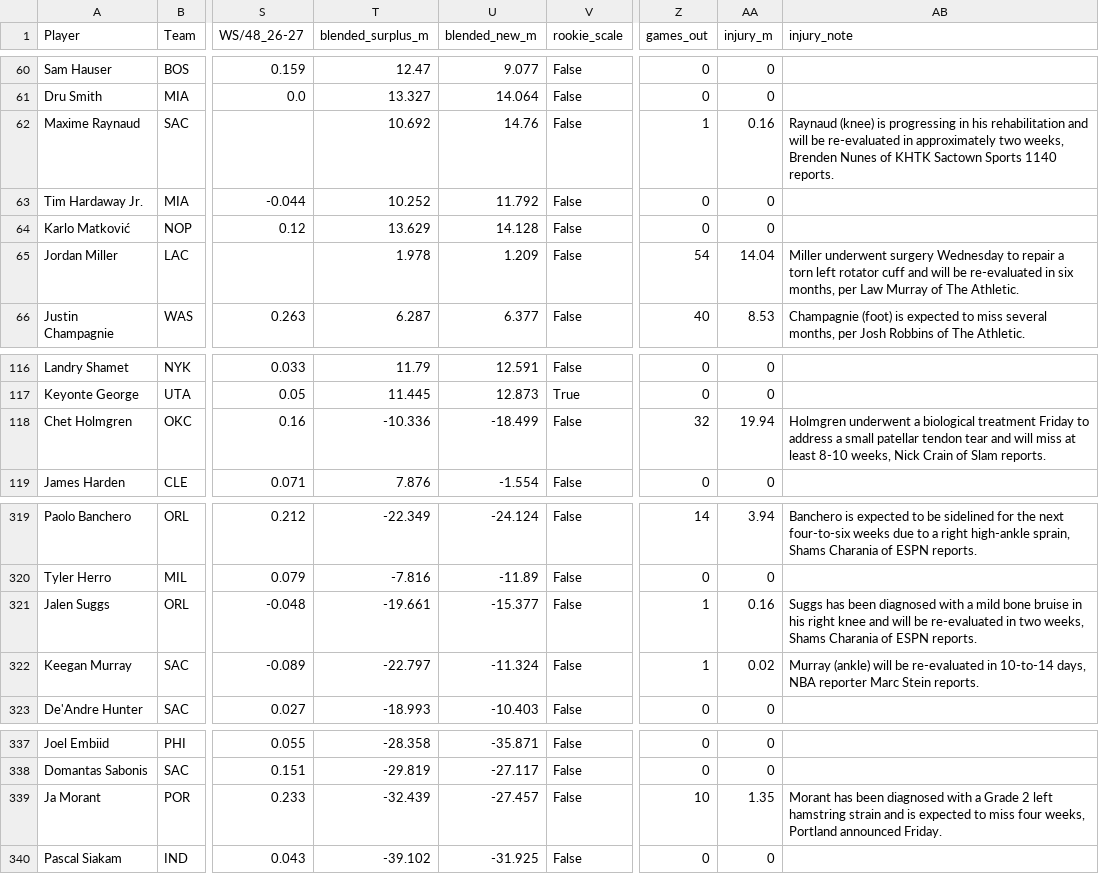
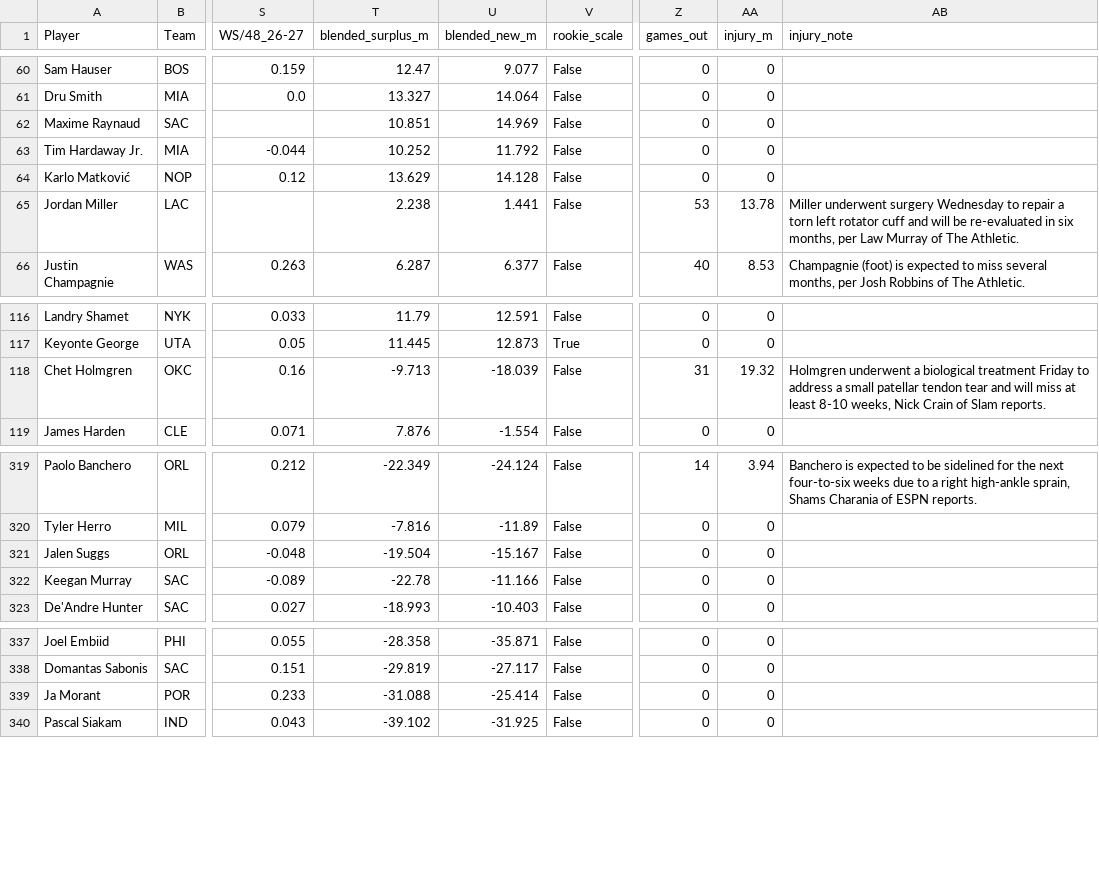
Before and after one commit to sreekeyyunni/nba-ledger-se, a CSV file: data/contract_value.csv, drawn as a sheet; only a part is shown, gaps mark what is left out; the diff names each change by its address in the sheet, - before the commit and + after, or states it on an @@ line.

```diff
--- a/data/contract_value.csv
+++ b/data/contract_value.csv
-T62 (blended_surplus_m): 10.692
+T62 (blended_surplus_m): 10.851
-U62 (blended_new_m): 14.76
+U62 (blended_new_m): 14.969
-Z62 (games_out): 1
+Z62 (games_out): 0
-AA62 (injury_m): 0.16
+AA62 (injury_m): 0
-AB62 (injury_note): Raynaud (knee) is progressing in his rehabilitation and will be re-evaluated in approximately two weeks, Brenden Nunes of KHTK Sactown Sports 1140 reports.
+AB62 (injury_note): (empty)
-T65 (blended_surplus_m): 1.978
+T65 (blended_surplus_m): 2.238
-U65 (blended_new_m): 1.209
+U65 (blended_new_m): 1.441
-Z65 (games_out): 54
+Z65 (games_out): 53
-AA65 (injury_m): 14.04
+AA65 (injury_m): 13.78
-T118 (blended_surplus_m): -10.336
+T118 (blended_surplus_m): -9.713
-U118 (blended_new_m): -18.499
+U118 (blended_new_m): -18.039
-Z118 (games_out): 32
+Z118 (games_out): 31
-AA118 (injury_m): 19.94
+AA118 (injury_m): 19.32
-T321 (blended_surplus_m): -19.661
+T321 (blended_surplus_m): -19.504
-U321 (blended_new_m): -15.377
+U321 (blended_new_m): -15.167
-Z321:Z322 (games_out): 1
+Z321:Z322 (games_out): 0
-AA321 (injury_m): 0.16
+AA321 (injury_m): 0
-AB321 (injury_note): Suggs has been diagnosed with a mild bone bruise in his right knee and will be re-evaluated in two weeks, Shams Charania of ESPN reports.
+AB321 (injury_note): (empty)
-T322 (blended_surplus_m): -22.797
+T322 (blended_surplus_m): -22.78
-U322 (blended_new_m): -11.324
+U322 (blended_new_m): -11.166
-AA322 (injury_m): 0.02
+AA322 (injury_m): 0
-AB322 (injury_note): Murray (ankle) will be re-evaluated in 10-to-14 days, NBA reporter Marc Stein reports.
+AB322 (injury_note): (empty)
-T339 (blended_surplus_m): -32.439
+T339 (blended_surplus_m): -31.088
-U339 (blended_new_m): -27.457
+U339 (blended_new_m): -25.414
-Z339 (games_out): 10
+Z339 (games_out): 0
-AA339 (injury_m): 1.35
+AA339 (injury_m): 0
-AB339 (injury_note): Morant has been diagnosed with a Grade 2 left hamstring strain and is expected to miss four weeks, Portland announced Friday.
+AB339 (injury_note): (empty)
```
Also changed, not shown: data/predictions.csv, data/trade_values.csv, 6 other files.
